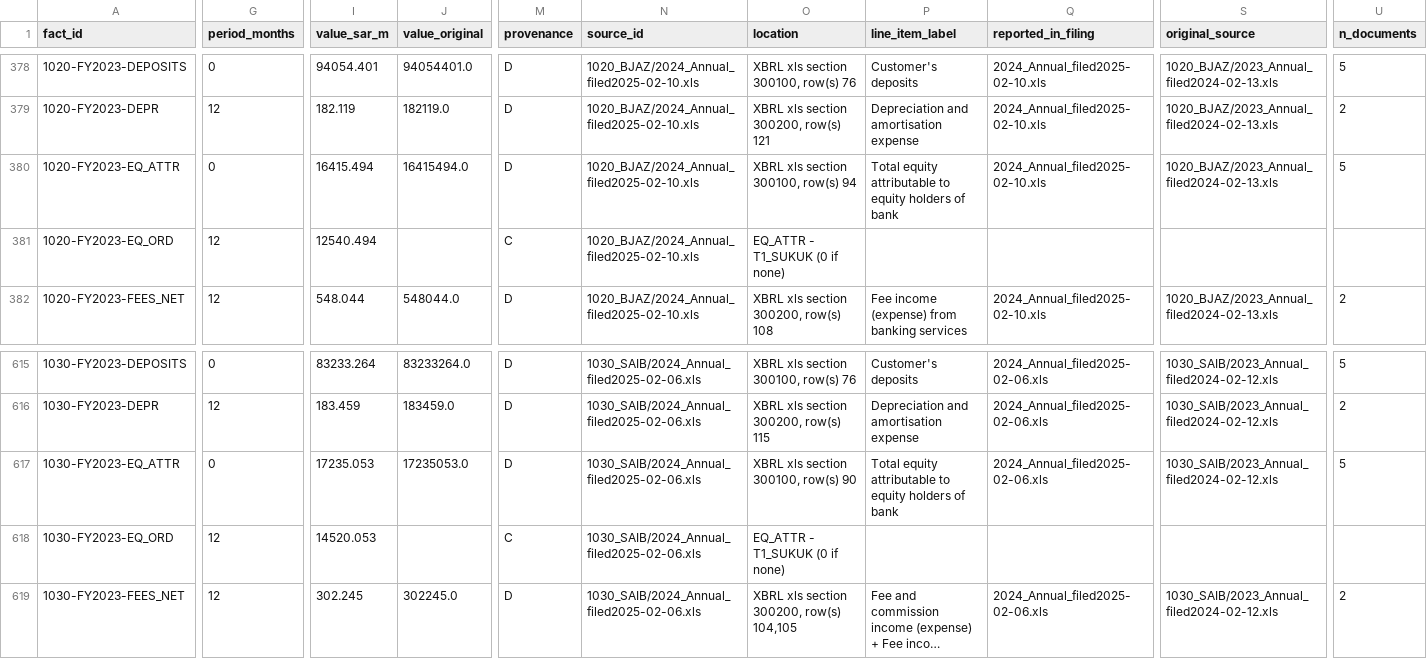
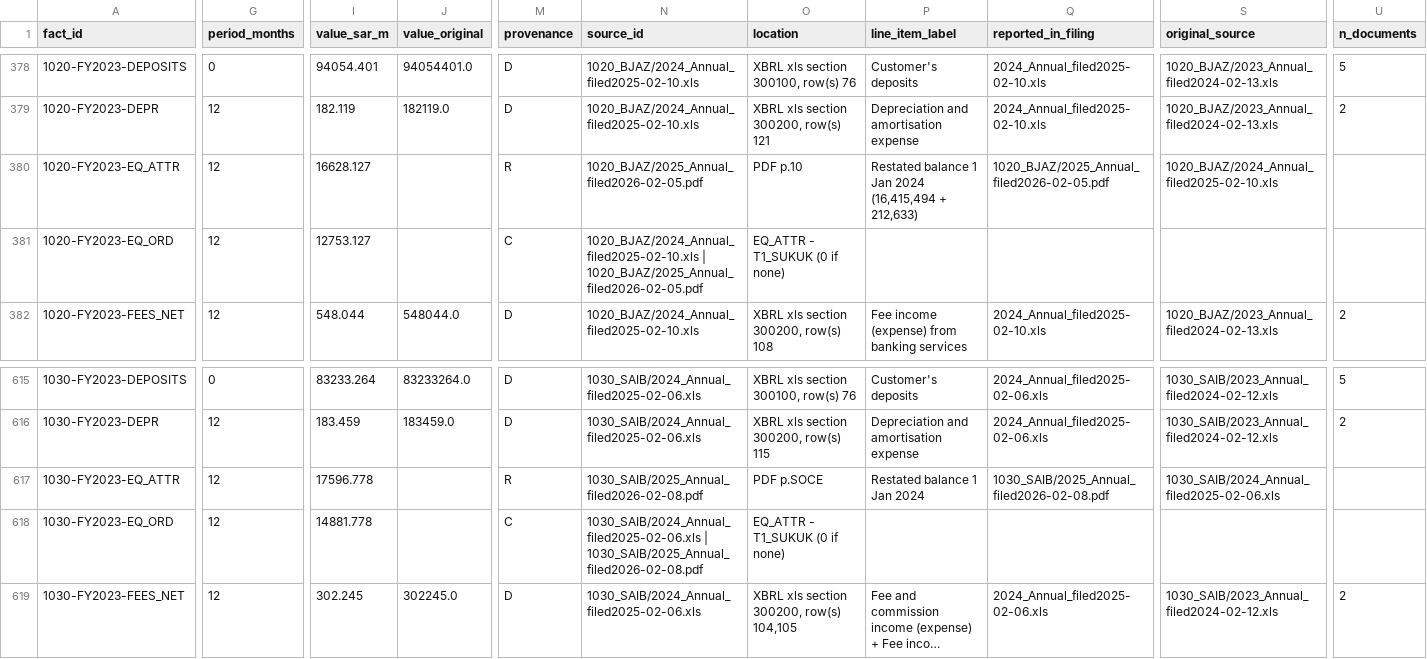
Before and after one commit to KhalidAba94/Test, a CSV file: sector-analysis/data/banks/facts.csv, drawn as a sheet; only a part is shown, gaps mark what is left out; long unchanged cells end in …; the diff covers the shown part only; the diff names each change by its address in the sheet, - before the commit and + after, or states it on an @@ line.

```diff
--- a/sector-analysis/data/banks/facts.csv
+++ b/sector-analysis/data/banks/facts.csv
-G380 (period_months): 0
+G380 (period_months): 12
-I380 (value_sar_m): 16415.494
+I380 (value_sar_m): 16628.127
-J380 (value_original): 16415494.0
+J380 (value_original): (empty)
-M380 (provenance): D
+M380 (provenance): R
-N380 (source_id): 1020_BJAZ/2024_Annual_filed2025-02-10.xls
+N380 (source_id): 1020_BJAZ/2025_Annual_filed2026-02-05.pdf
-O380 (location): XBRL xls section 300100, row(s) 94
+O380 (location): PDF p.10
-P380 (line_item_label): Total equity attributable to equity holders of bank
+P380 (line_item_label): Restated balance 1 Jan 2024 (16,415,494 + 212,633)
-Q380 (reported_in_filing): 2024_Annual_filed2025-02-10.xls
+Q380 (reported_in_filing): 1020_BJAZ/2025_Annual_filed2026-02-05.pdf
-S380 (original_source): 1020_BJAZ/2023_Annual_filed2024-02-13.xls
+S380 (original_source): 1020_BJAZ/2024_Annual_filed2025-02-10.xls
-U380 (n_documents): 5
+U380 (n_documents): (empty)
-I381 (value_sar_m): 12540.494
+I381 (value_sar_m): 12753.127
-N381 (source_id): 1020_BJAZ/2024_Annual_filed2025-02-10.xls
+N381 (source_id): 1020_BJAZ/2024_Annual_filed2025-02-10.xls | 1020_BJAZ/2025_Annual_filed2026-02-05.pdf
-G617 (period_months): 0
+G617 (period_months): 12
-I617 (value_sar_m): 17235.053
+I617 (value_sar_m): 17596.778
-J617 (value_original): 17235053.0
+J617 (value_original): (empty)
-M617 (provenance): D
+M617 (provenance): R
-N617 (source_id): 1030_SAIB/2024_Annual_filed2025-02-06.xls
+N617 (source_id): 1030_SAIB/2025_Annual_filed2026-02-08.pdf
-O617 (location): XBRL xls section 300100, row(s) 90
+O617 (location): PDF p.SOCE
-P617 (line_item_label): Total equity attributable to equity holders of bank
+P617 (line_item_label): Restated balance 1 Jan 2024
-Q617 (reported_in_filing): 2024_Annual_filed2025-02-06.xls
+Q617 (reported_in_filing): 1030_SAIB/2025_Annual_filed2026-02-08.pdf
-S617 (original_source): 1030_SAIB/2023_Annual_filed2024-02-12.xls
+S617 (original_source): 1030_SAIB/2024_Annual_filed2025-02-06.xls
-U617 (n_documents): 5
+U617 (n_documents): (empty)
-I618 (value_sar_m): 14520.053
+I618 (value_sar_m): 14881.778
-N618 (source_id): 1030_SAIB/2024_Annual_filed2025-02-06.xls
+N618 (source_id): 1030_SAIB/2024_Annual_filed2025-02-06.xls | 1030_SAIB/2025_Annual_filed2026-02-08.pdf
```
Also changed, not shown: 144 edited cells elsewhere in this file, sector-analysis/data/energy/sources.csv, sector-analysis/data/overrides.csv, 30 other files.
